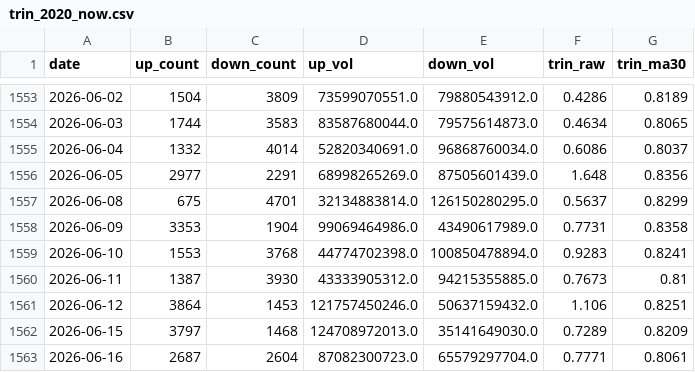
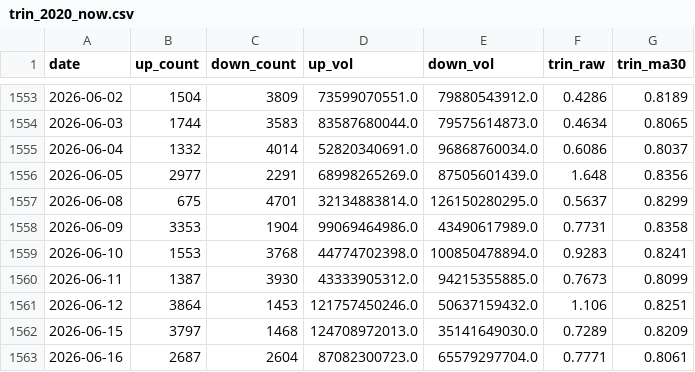
Before and after one commit to 17601732/open-stock-data, a CSV file: trin_2020_now.csv, drawn as a sheet; only a part is shown, gaps mark what is left out; the diff covers the shown part only.

```diff
--- a/trin_2020_now.csv
+++ b/trin_2020_now.csv
@@ -1559,3 +1559,3 @@ date,up_count,down_count,up_vol,down_vol,trin_raw,trin_ma30
 2026-06-10,1553,3768,44774702398.0,100850478894.0,0.9283,0.8241
-2026-06-11,1387,3930,43333905312.0,94215355885.0,0.7673,0.81
+2026-06-11,1387,3930,43333905312.0,94215355885.0,0.7673,0.8099
 2026-06-12,3864,1453,121757450246.0,50637159432.0,1.106,0.8251
```
Also changed, not shown: 20 edited cells elsewhere in this file, 4 other files.
